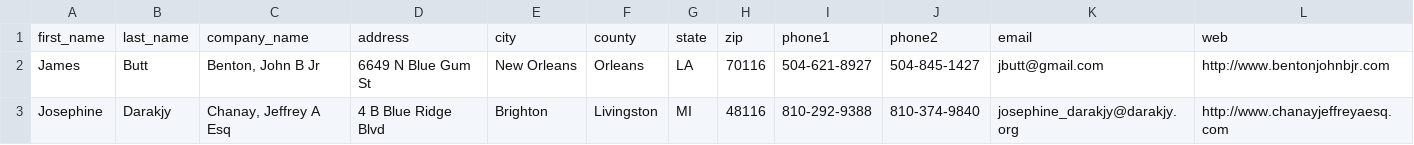
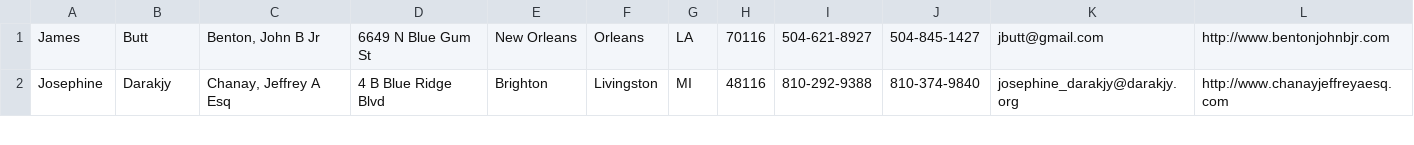
Before and after one commit to acar11/p3, a CSV file: storage/app/names_data.csv, drawn as a sheet; only a part is shown; the diff names each change by its address in the sheet, - before the commit and + after, or states it on an @@ line.

```diff
--- a/storage/app/names_data.csv
+++ b/storage/app/names_data.csv
-row 1: first_name | last_name | company_name | address | city | county | state | zip | phone1 | phone2 | email | web
```
Also changed, not shown: 6 other files.
